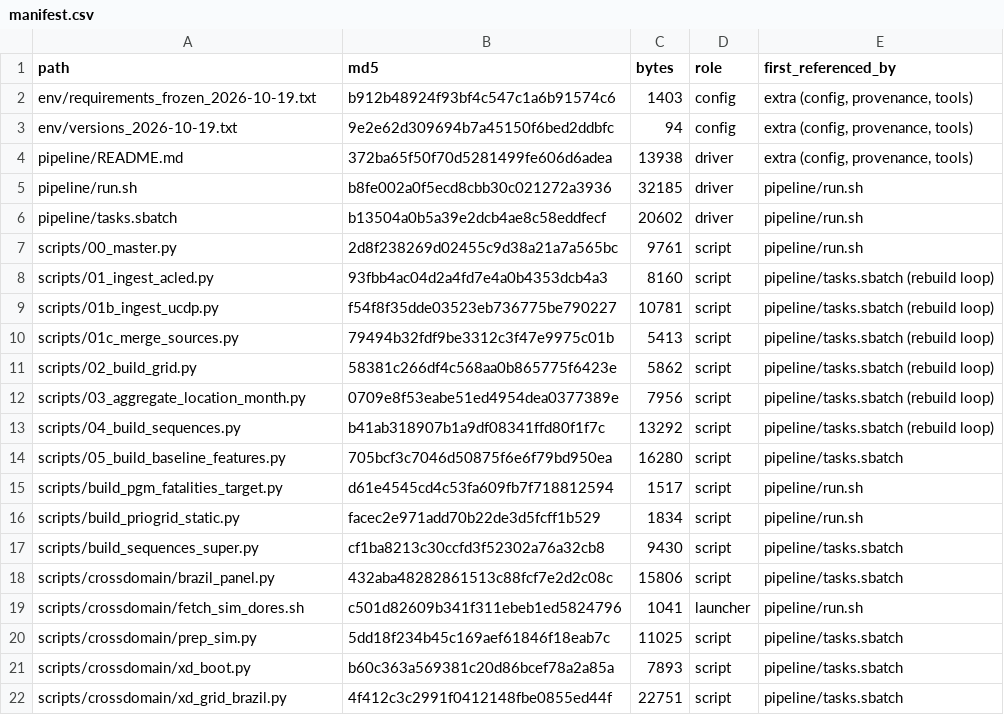
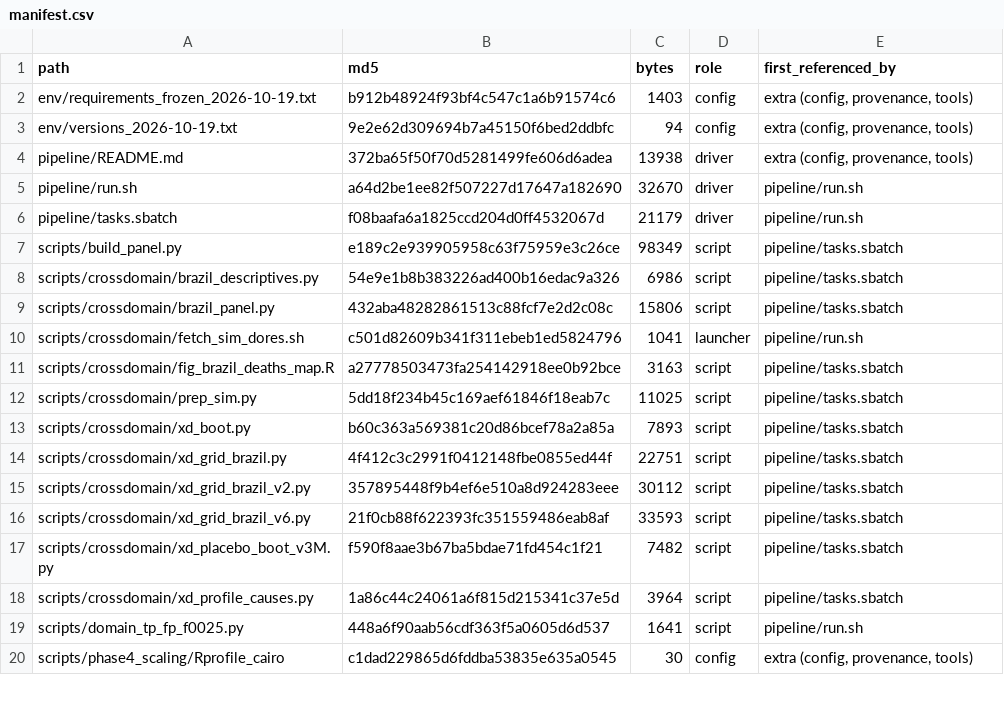
Before and after one commit to jfedgerton/transformer_geographic_violence, a CSV file: pipeline/manifest.csv, drawn as a sheet; only a part is shown; the shorter side is filled out with more unchanged rows.

```diff
--- a/pipeline/manifest.csv
+++ b/pipeline/manifest.csv
@@ -4,17 +4,9 @@ env/versions_2026-10-19.txt,9e2e62d309694b7a45150f6bed2ddbfc,94,config,"extra (c
 pipeline/README.md,372ba65f50f70d5281499fe606d6adea,13938,driver,"extra (config, provenance, tools)"
-pipeline/run.sh,b8fe002a0f5ecd8cbb30c021272a3936,32185,driver,pipeline/run.sh
-pipeline/tasks.sbatch,b13504a0b5a39e2dcb4ae8c58eddfecf,20602,driver,pipeline/run.sh
-scripts/00_master.py,2d8f238269d02455c9d38a21a7a565bc,9761,script,pipeline/run.sh
-scripts/01_ingest_acled.py,93fbb4ac04d2a4fd7e4a0b4353dcb4a3,8160,script,pipeline/tasks.sbatch (rebuild loop)
-scripts/01b_ingest_ucdp.py,f54f8f35dde03523eb736775be790227,10781,script,pipeline/tasks.sbatch (rebuild loop)
-scripts/01c_merge_sources.py,79494b32fdf9be3312c3f47e9975c01b,5413,script,pipeline/tasks.sbatch (rebuild loop)
-scripts/02_build_grid.py,58381c266df4c568aa0b865775f6423e,5862,script,pipeline/tasks.sbatch (rebuild loop)
-scripts/03_aggregate_location_month.py,0709e8f53eabe51ed4954dea0377389e,7956,script,pipeline/tasks.sbatch (rebuild loop)
-scripts/04_build_sequences.py,b41ab318907b1a9df08341ffd80f1f7c,13292,script,pipeline/tasks.sbatch (rebuild loop)
-scripts/05_build_baseline_features.py,705bcf3c7046d50875f6e6f79bd950ea,16280,script,pipeline/tasks.sbatch
-scripts/build_pgm_fatalities_target.py,d61e4545cd4c53fa609fb7f718812594,1517,script,pipeline/run.sh
-scripts/build_priogrid_static.py,facec2e971add70b22de3d5fcff1b529,1834,script,pipeline/run.sh
-scripts/build_sequences_super.py,cf1ba8213c30ccfd3f52302a76a32cb8,9430,script,pipeline/tasks.sbatch
+pipeline/run.sh,a64d2be1ee82f507227d17647a182690,32670,driver,pipeline/run.sh
+pipeline/tasks.sbatch,f08baafa6a1825ccd204d0ff4532067d,21179,driver,pipeline/run.sh
+scripts/build_panel.py,e189c2e939905958c63f75959e3c26ce,98349,script,pipeline/tasks.sbatch
+scripts/crossdomain/brazil_descriptives.py,54e9e1b8b383226ad400b16edac9a326,6986,script,pipeline/tasks.sbatch
 scripts/crossdomain/brazil_panel.py,432aba48282861513c88fcf7e2d2c08c,15806,script,pipeline/tasks.sbatch
 scripts/crossdomain/fetch_sim_dores.sh,c501d82609b341f311ebeb1ed5824796,1041,launcher,pipeline/run.sh
+scripts/crossdomain/fig_brazil_deaths_map.R,a27778503473fa254142918ee0b92bce,3163,script,pipeline/tasks.sbatch
 scripts/crossdomain/prep_sim.py,5dd18f234b45c169aef61846f18eab7c,11025,script,pipeline/tasks.sbatch
```
Also changed, not shown: 19 other files.
